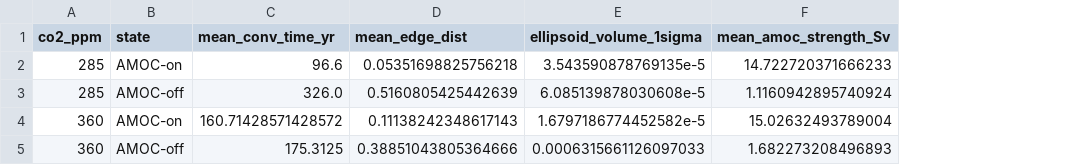
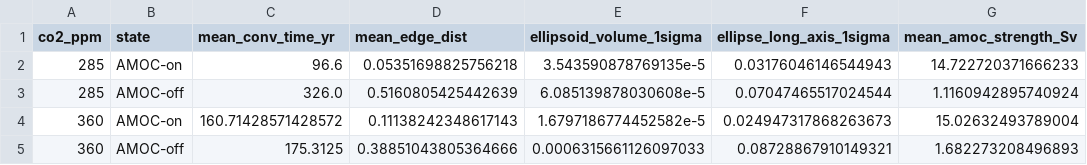
Before and after one commit to andreasmorr/AMOCPlaSim, a CSV file: data/plasim/resilience_metrics.csv, drawn as a sheet; the diff names each change by its address in the sheet, - before the commit and + after, or states it on an @@ line.

```diff
--- a/data/plasim/resilience_metrics.csv
+++ b/data/plasim/resilience_metrics.csv
+column F (ellipse_long_axis_1sigma), rows 2-5: 0.03176046146544943 | 0.07047465517024544 | 0.024947317868263673 | 0.08728867910149321
```
Also changed, not shown: 2 other files.
